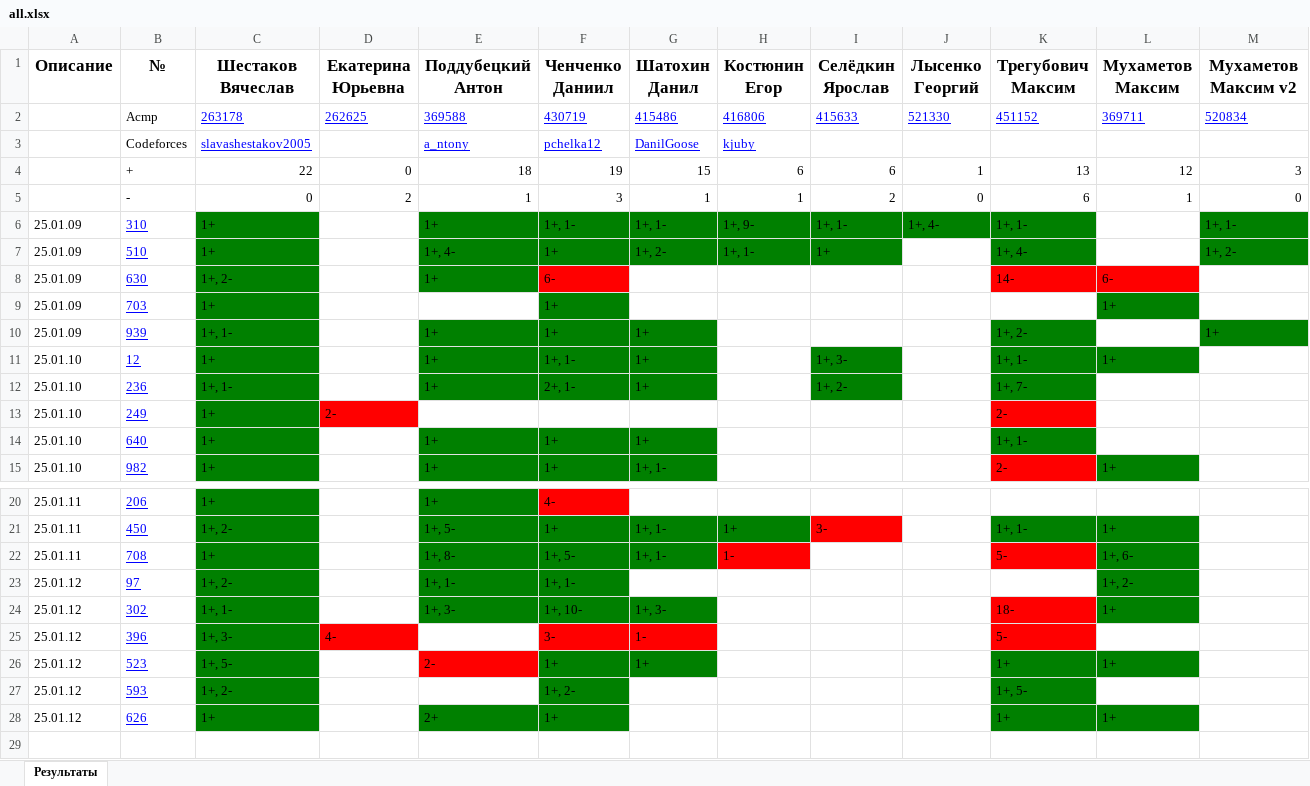
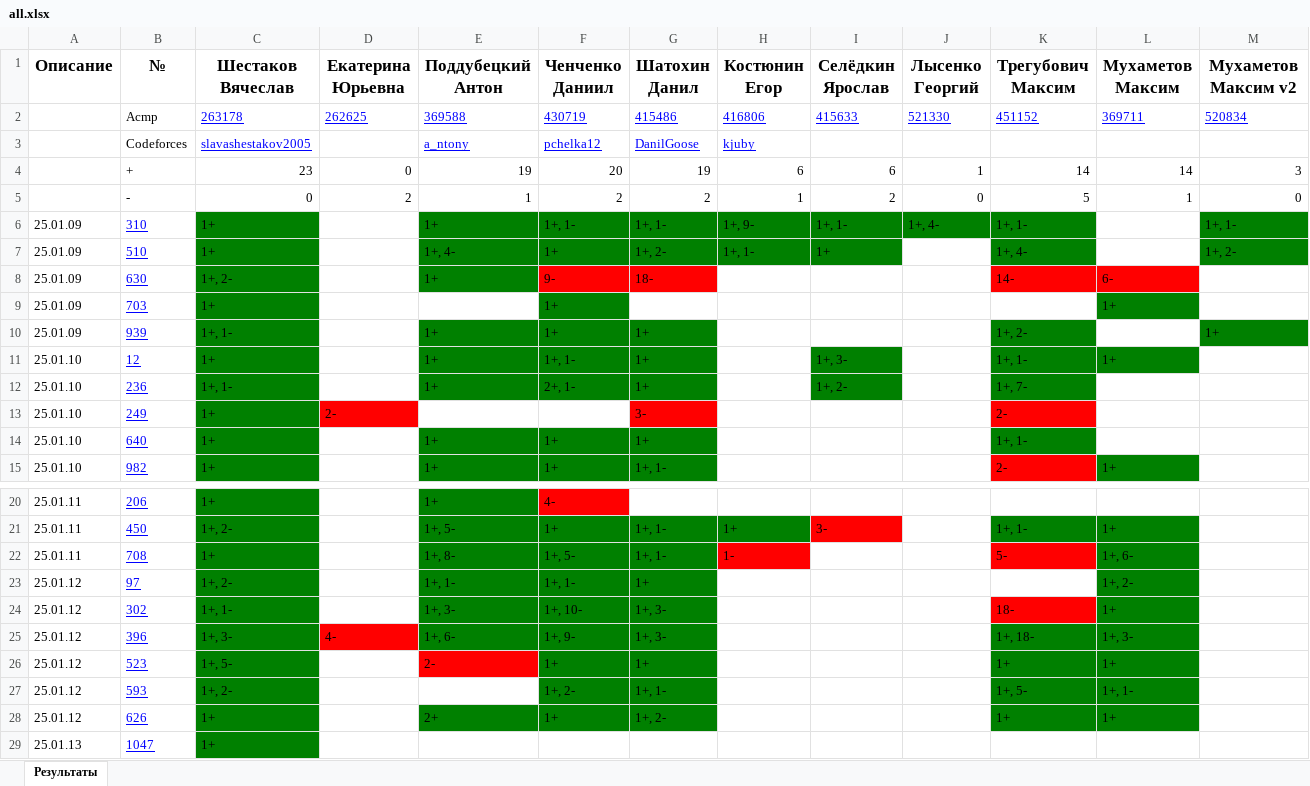
Before and after one commit to slavashestakov2005/Acmp_results, an Excel workbook: groups/24-25-Univers/tasks_results/all.xlsx, sheet Результаты, drawn as a sheet; only a part is shown, gaps mark what is left out; values as stored, in another font and other column widths than the file's, no borders; rows hold the shown columns only; the diff names each change by its address in the sheet, - before the commit and + after, or states it on an @@ line.

```diff
--- a/groups/24-25-Univers/tasks_results/all.xlsx (sheet Результаты)
+++ b/groups/24-25-Univers/tasks_results/all.xlsx (sheet Результаты)
-C4 (Шестаков Вячеслав): 22
+C4 (Шестаков Вячеслав): 23
-E4 (Поддубецкий Антон): 18
+E4 (Поддубецкий Антон): 19
-F4 (Ченченко Даниил): 19
+F4 (Ченченко Даниил): 20
-G4 (Шатохин Данил): 15
+G4 (Шатохин Данил): 19
-K4 (Трегубович Максим): 13
+K4 (Трегубович Максим): 14
-L4 (Мухаметов Максим): 12
+L4 (Мухаметов Максим): 14
-F5 (Ченченко Даниил): 3
+F5 (Ченченко Даниил): 2
-G5 (Шатохин Данил): 1
+G5 (Шатохин Данил): 2
-K5 (Трегубович Максим): 6
+K5 (Трегубович Максим): 5
-F8 (Ченченко Даниил): 6-
+F8 (Ченченко Даниил): 9-
-G8 (Шатохин Данил): (empty)
+G8 (Шатохин Данил): 18-
-G8 fill: none
+G8 fill: #FF0000
-G13 (Шатохин Данил): (empty)
+G13 (Шатохин Данил): 3-
-G13 fill: none
+G13 fill: #FF0000
-G23 (Шатохин Данил): (empty)
+G23 (Шатохин Данил): 1+
-G23 fill: none
+G23 fill: #008000
-E25 (Поддубецкий Антон): (empty)
+E25 (Поддубецкий Антон): 1+, 6-
-E25 fill: none
+E25 fill: #008000
-F25 (Ченченко Даниил): 3-
+F25 (Ченченко Даниил): 1+, 9-
-F25:G25 fill: #FF0000
+F25:G25 fill: #008000
-G25 (Шатохин Данил): 1-
+G25 (Шатохин Данил): 1+, 3-
-K25 (Трегубович Максим): 5-
+K25 (Трегубович Максим): 1+, 18-
-K25 fill: #FF0000
+K25 fill: #008000
-L25 (Мухаметов Максим): (empty)
+L25 (Мухаметов Максим): 1+, 3-
-L25 fill: none
+L25 fill: #008000
-G27 (Шатохин Данил): (empty)
+G27 (Шатохин Данил): 1+, 1-
-G27:G28 fill: none
+G27:G28 fill: #008000
-L27 (Мухаметов Максим): (empty)
+L27 (Мухаметов Максим): 1+, 1-
-L27 fill: none
+L27 fill: #008000
-G28 (Шатохин Данил): (empty)
+G28 (Шатохин Данил): 1+, 2-
+row 29: 25.01.13 | 1047 | 1+
```
Also changed, not shown: groups/24-25-Univers/acmp_results.xlsx, groups/24-25-Univers/codeforces_results.xlsx, 28 other files.
